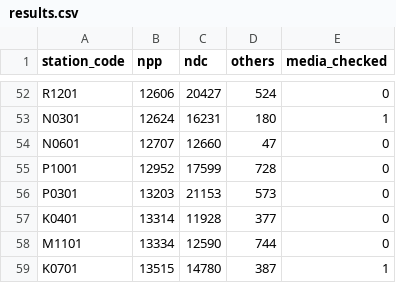
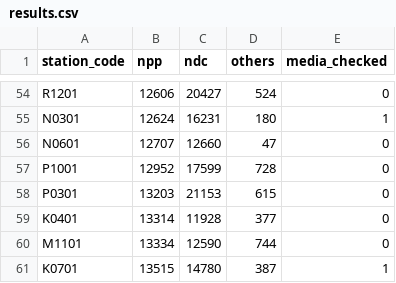
Before and after one commit to dbaeka/elections_app, a CSV file: database/seeders/defaults/results.csv, drawn as a sheet; only a part is shown, gaps mark what is left out; the diff covers the shown part only.

```diff
--- a/database/seeders/defaults/results.csv
+++ b/database/seeders/defaults/results.csv
@@ -55,3 +57,3 @@ N0601,12707,12660,47,0
 P1001,12952,17599,728,0
-P0301,13203,21153,573,0
+P0301,13203,21153,615,0
 K0401,13314,11928,377,0
```
Also changed, not shown: 7 added rows, 2 removed rows and 1 edited cell elsewhere in this file.
